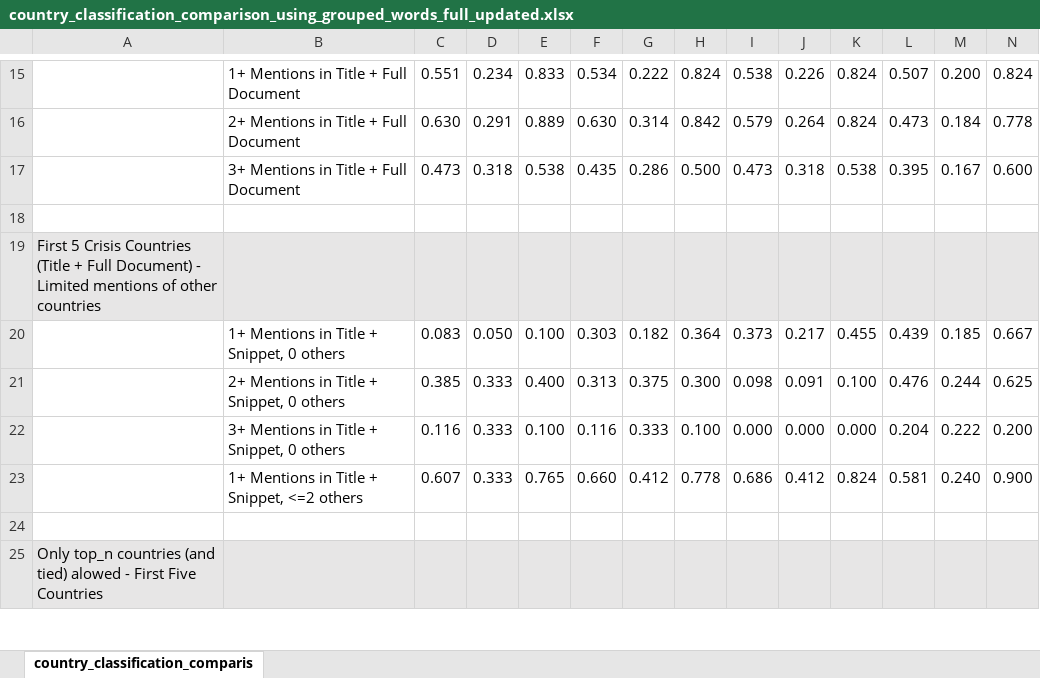
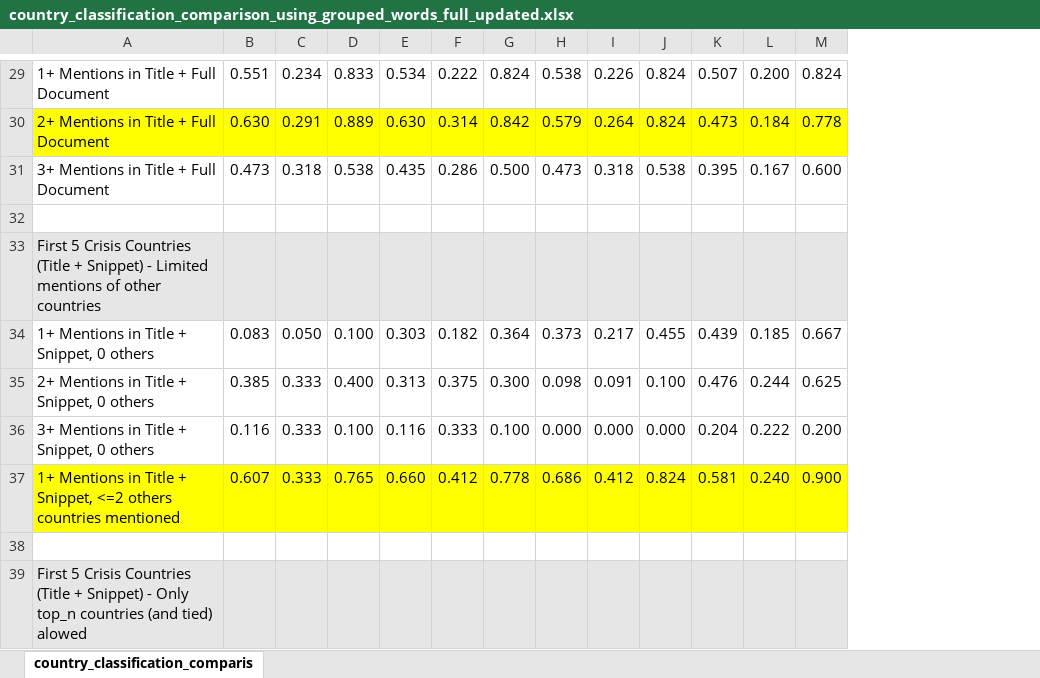
Before and after one commit to johnsonice/IMF_VE_News, an Excel workbook: csv_out/new2/country_classification_comparison_using_grouped_words_full_updated.xlsx, sheet country_classification_comparis, drawn as a sheet; only a part is shown, gaps mark what is left out; values as stored, in another font and other column widths than the file's, no borders; removed rows and columns are numbered as before the commit, all else as after; the diff covers the shown part only; the diff names each change by its address in the sheet, - before the commit and + after, or states it on an @@ line.

```diff
--- a/csv_out/new2/country_classification_comparison_using_grouped_words_full_updated.xlsx (sheet country_classification_comparis)
+++ b/csv_out/new2/country_classification_comparison_using_grouped_words_full_updated.xlsx (sheet country_classification_comparis)
-column A, rows 19-25: First 5 Crisis Countries (Title + Full Document) - Limited mentions of other countries |  |  |  |  |  | Only top_n countries (and tied) alowed - First Five Countries
-A30:M30 fill: none
+A30:M30 fill: #FFFF00
-A33: (empty)
+A33: First 5 Crisis Countries (Title + Snippet) - Limited mentions of other countries
-A37: …<=2 others
+A37: …<=2 others countries mentioned
-A37:M37 fill: none
+A37:M37 fill: #FFFF00
-A39: (empty)
+A39: First 5 Crisis Countries (Title + Snippet) - Only top_n countries (and tied) alowed
```
Also changed, not shown: 14 added rows, 4 removed rows, 3 edited cells and cell formats elsewhere in this sheet, 1 other file.
